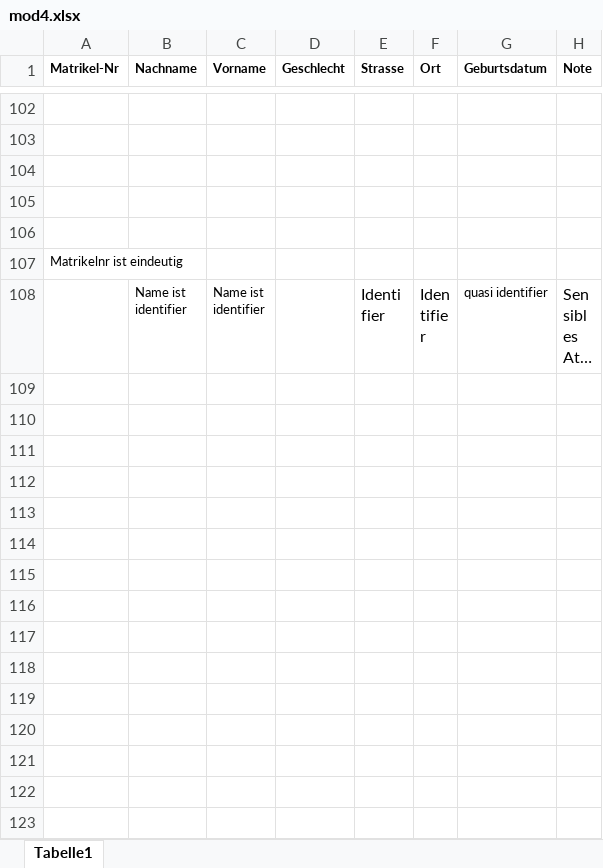
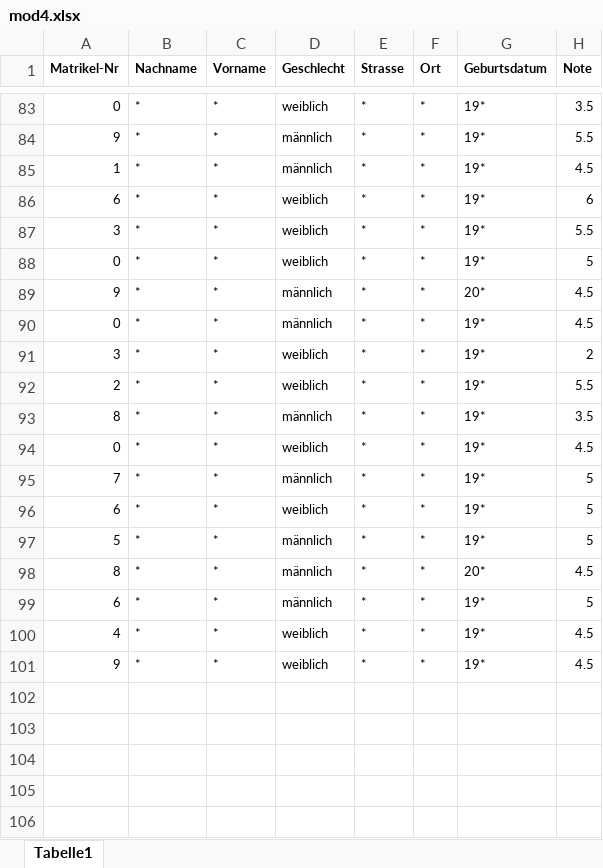
Before and after one commit to jimyouare/digitalenachhaltigkeit, an Excel workbook: Ex/4/mod4.xlsx, sheet Tabelle1, drawn as a sheet; only a part is shown, gaps mark what is left out; the shorter side is filled out with more unchanged rows; long unchanged cells end in …; values as stored, in another font and other column widths than the file's, no borders; the diff covers the shown part only; the diff names each change by its address in the sheet, - before the commit and + after, or states it on an @@ line.

```diff
--- a/Ex/4/mod4.xlsx (sheet Tabelle1)
+++ b/Ex/4/mod4.xlsx (sheet Tabelle1)
+row 83: 0 | * | * | weiblich | * | * | 19* | 3.5
+row 84: 9 | * | * | männlich | * | * | 19* | 5.5
+row 85: 1 | * | * | männlich | * | * | 19* | 4.5
+row 86: 6 | * | * | weiblich | * | * | 19* | 6
+row 87: 3 | * | * | weiblich | * | * | 19* | 5.5
+row 88: 0 | * | * | weiblich | * | * | 19* | 5
+row 89: 9 | * | * | männlich | * | * | 20* | 4.5
+row 90: 0 | * | * | männlich | * | * | 19* | 4.5
+row 91: 3 | * | * | weiblich | * | * | 19* | 2
+row 92: 2 | * | * | weiblich | * | * | 19* | 5.5
+row 93: 8 | * | * | männlich | * | * | 19* | 3.5
+row 94: 0 | * | * | weiblich | * | * | 19* | 4.5
+row 95: 7 | * | * | männlich | * | * | 19* | 5
+row 96: 6 | * | * | weiblich | * | * | 19* | 5
+row 97: 5 | * | * | männlich | * | * | 19* | 5
+row 98: 8 | * | * | männlich | * | * | 20* | 4.5
+row 99: 6 | * | * | männlich | * | * | 19* | 5
+row 100: 4 | * | * | weiblich | * | * | 19* | 4.5
+row 101: 9 | * | * | weiblich | * | * | 19* | 4.5
```
Also changed, not shown: 73 added rows and 8 edited cells elsewhere in this sheet, hidden cells, 8 other files.
